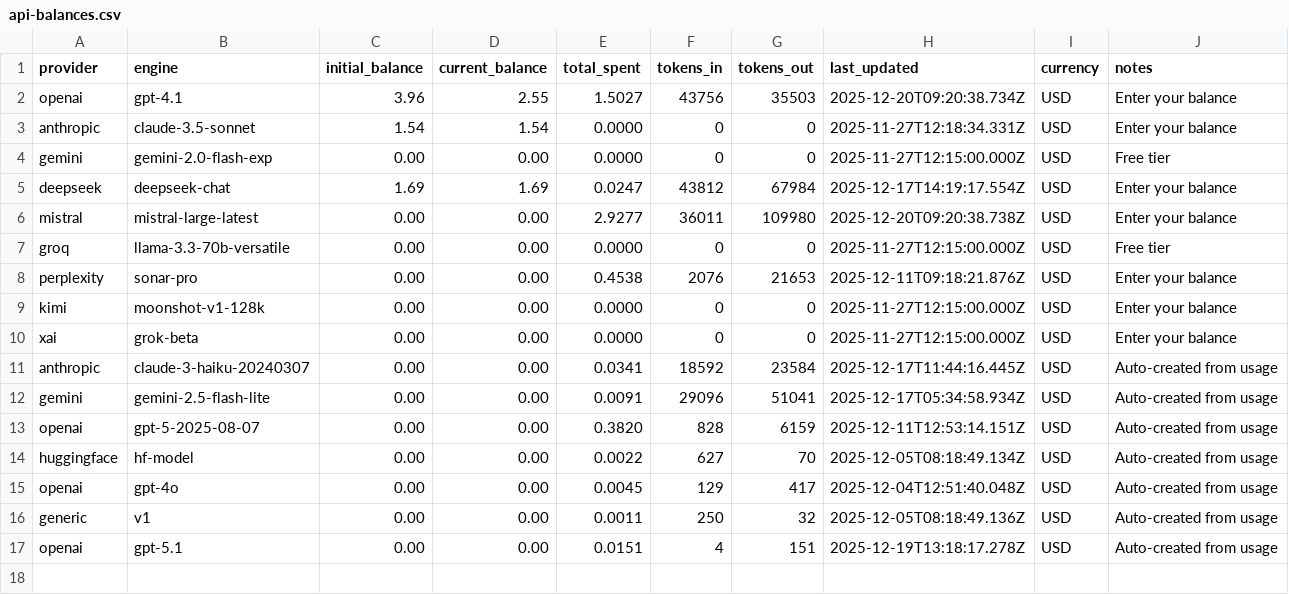
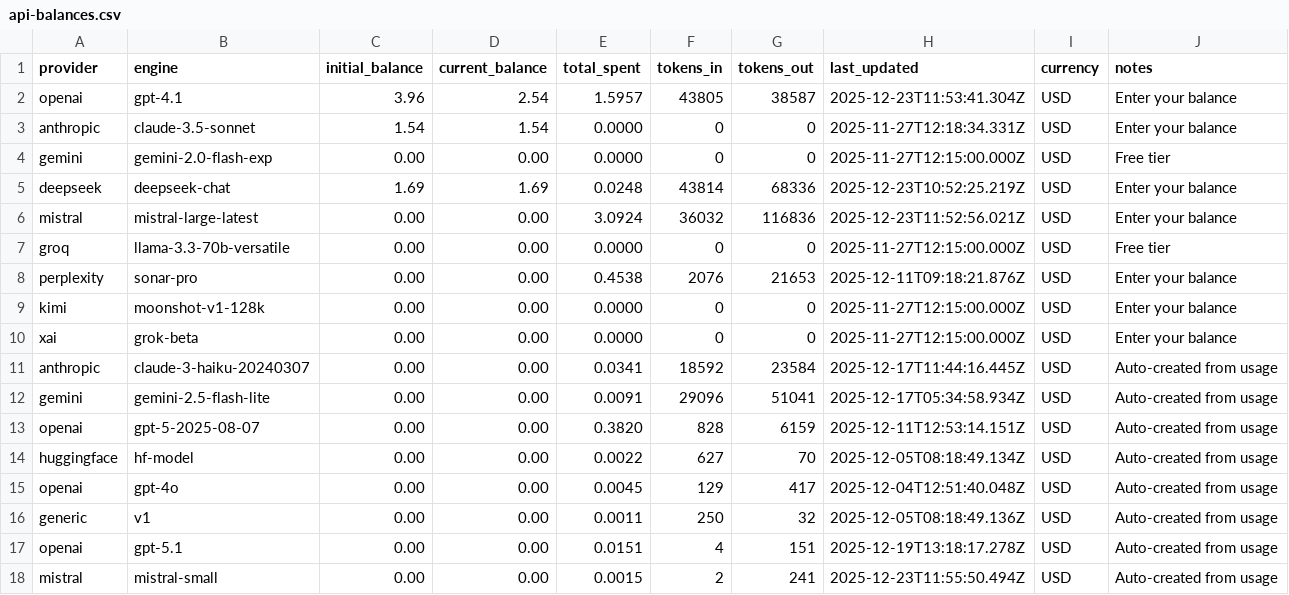
Before and after one commit to hardikk125/OneMindAI_POC_1, a CSV file: src/data/api-balances.csv, drawn as a sheet.

```diff
--- a/src/data/api-balances.csv
+++ b/src/data/api-balances.csv
@@ -1,7 +1,7 @@
 provider,engine,initial_balance,current_balance,total_spent,tokens_in,tokens_out,last_updated,currency,notes
-openai,gpt-4.1,3.96,2.55,1.5027,43756,35503,2025-12-20T09:20:38.734Z,USD,Enter your balance
+openai,gpt-4.1,3.96,2.54,1.5957,43805,38587,2025-12-23T11:53:41.304Z,USD,Enter your balance
 anthropic,claude-3.5-sonnet,1.54,1.54,0.0000,0,0,2025-11-27T12:18:34.331Z,USD,Enter your balance
 gemini,gemini-2.0-flash-exp,0.00,0.00,0.0000,0,0,2025-11-27T12:15:00.000Z,USD,Free tier
-deepseek,deepseek-chat,1.69,1.69,0.0247,43812,67984,2025-12-17T14:19:17.554Z,USD,Enter your balance
-mistral,mistral-large-latest,0.00,0.00,2.9277,36011,109980,2025-12-20T09:20:38.738Z,USD,Enter your balance
+deepseek,deepseek-chat,1.69,1.69,0.0248,43814,68336,2025-12-23T10:52:25.219Z,USD,Enter your balance
+mistral,mistral-large-latest,0.00,0.00,3.0924,36032,116836,2025-12-23T11:52:56.021Z,USD,Enter your balance
 groq,llama-3.3-70b-versatile,0.00,0.00,0.0000,0,0,2025-11-27T12:15:00.000Z,USD,Free tier
@@ -17 +17,2 @@ generic,v1,0.00,0.00,0.0011,250,32,2025-12-05T08:18:49.136Z,USD,Auto-created fro
 openai,gpt-5.1,0.00,0.00,0.0151,4,151,2025-12-19T13:18:17.278Z,USD,Auto-created from usage
+mistral,mistral-small,0.00,0.00,0.0015,2,241,2025-12-23T11:55:50.494Z,USD,Auto-created from usage
```
Also changed, not shown: 15 other files.
